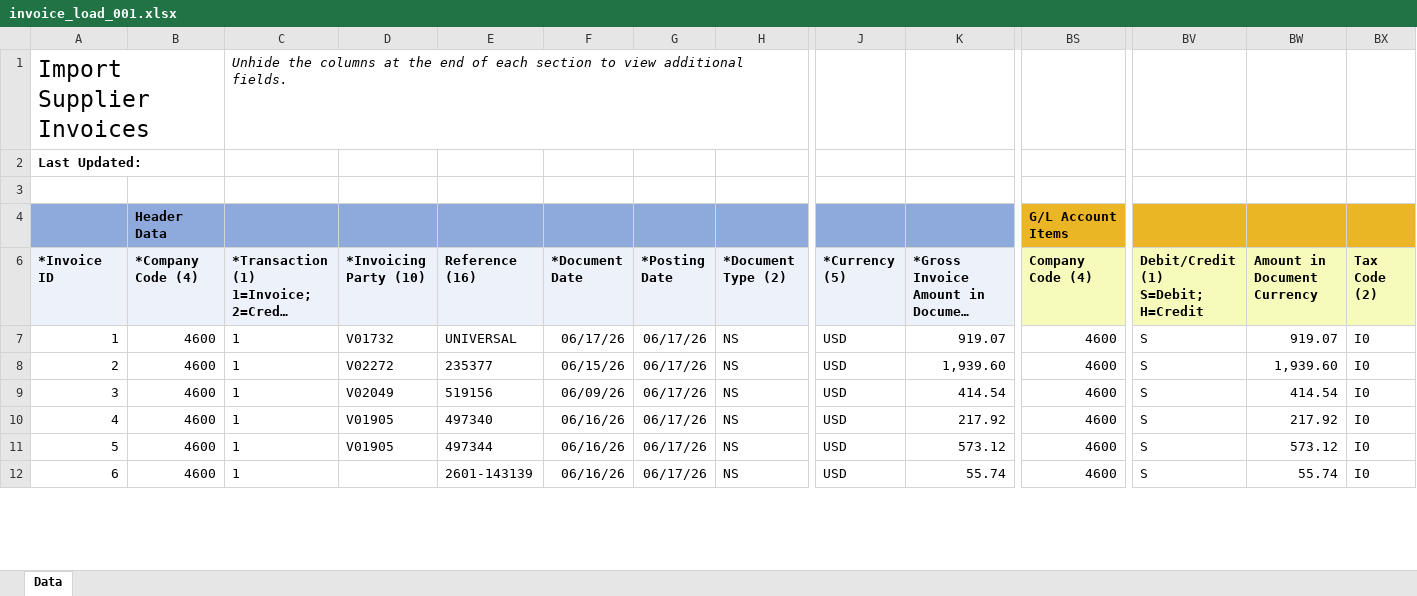
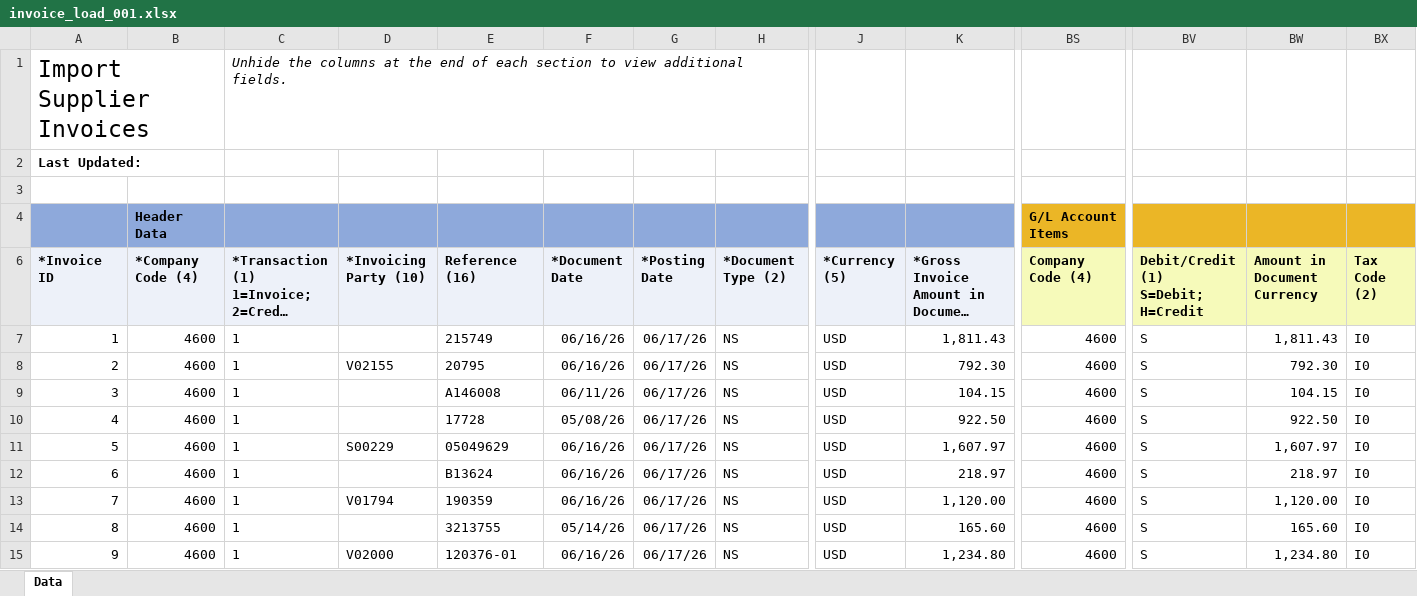
Before and after one commit to rgzhang9700/PDFInvoiceExtract, an Excel workbook: invoice_automation/clients/northsky_comm/downloads/PROCESSED/invoice_load_001.xlsx, sheet Data, drawn as a sheet; only a part is shown, gaps mark what is left out; long unchanged cells end in …; values as stored, in another font and other column widths than the file's, no borders; addresses are those after the commit; rows hold the shown columns only; the diff covers the shown part only; the diff names each change by its address in the sheet, - before the commit and + after, or states it on an @@ line.

Commit message:
fix 0.1 amount in default

```diff
--- a/invoice_automation/clients/northsky_comm/downloads/PROCESSED/invoice_load_001.xlsx (sheet Data)
+++ b/invoice_automation/clients/northsky_comm/downloads/PROCESSED/invoice_load_001.xlsx (sheet Data)
+row 7: 1 | 4600 | 1 |  | 215749 | 06/16/26 | 06/17/26 | NS | USD | 1,811.43 | 4600 | S | 1,811.43 | I0
@@ column A (*Invoice ID) renumbered from row 8 down @@
-D8 (*Invoicing Party (10)): V01732
+D8 (*Invoicing Party (10)): V02155
-E8 (Reference (16)): UNIVERSAL
+E8 (Reference (16)): 20795
-F8 (*Document Date): 06/17/26
+F8 (*Document Date): 06/16/26
-K8: 919.07
+K8: 792.30
-BW8 (Amount in Document Currency): 919.07
+BW8 (Amount in Document Currency): 792.30
-D9 (*Invoicing Party (10)): V02272
+D9 (*Invoicing Party (10)): (empty)
-E9 (Reference (16)): 235377
+E9 (Reference (16)): A146008
-F9 (*Document Date): 06/15/26
+F9 (*Document Date): 06/11/26
-K9: 1,939.60
+K9: 104.15
-BW9 (Amount in Document Currency): 1,939.60
+BW9 (Amount in Document Currency): 104.15
+row 10: 4 | 4600 | 1 |  | 17728 | 05/08/26 | 06/17/26 | NS | USD | 922.50 | 4600 | S | 922.50 | I0
-D11 (*Invoicing Party (10)): V02049
+D11 (*Invoicing Party (10)): S00229
-E11 (Reference (16)): 519156
+E11 (Reference (16)): 05049629
-F11 (*Document Date): 06/09/26
+F11 (*Document Date): 06/16/26
-K11: 414.54
+K11: 1,607.97
-BW11 (Amount in Document Currency): 414.54
+BW11 (Amount in Document Currency): 1,607.97
-D12 (*Invoicing Party (10)): V01905
+D12 (*Invoicing Party (10)): (empty)
-E12 (Reference (16)): 497340
+E12 (Reference (16)): B13624
-K12: 217.92
+K12: 218.97
-BW12 (Amount in Document Currency): 217.92
+BW12 (Amount in Document Currency): 218.97
-D13 (*Invoicing Party (10)): V01905
+D13 (*Invoicing Party (10)): V01794
-E13 (Reference (16)): 497344
+E13 (Reference (16)): 190359
-K13: 573.12
+K13: 1,120.00
-BW13 (Amount in Document Currency): 573.12
+BW13 (Amount in Document Currency): 1,120.00
+row 14: 8 | 4600 | 1 |  | 3213755 | 05/14/26 | 06/17/26 | NS | USD | 165.60 | 4600 | S | 165.60 | I0
-D15 (*Invoicing Party (10)): (empty)
+D15 (*Invoicing Party (10)): V02000
-E15 (Reference (16)): 2601-143139
+E15 (Reference (16)): 120376-01
-K15: 55.74
+K15: 1,234.80
-BW15 (Amount in Document Currency): 55.74
+BW15 (Amount in Document Currency): 1,234.80
```
Also changed, not shown: 18 added rows and 61 edited cells elsewhere in this sheet, 20 other files.
